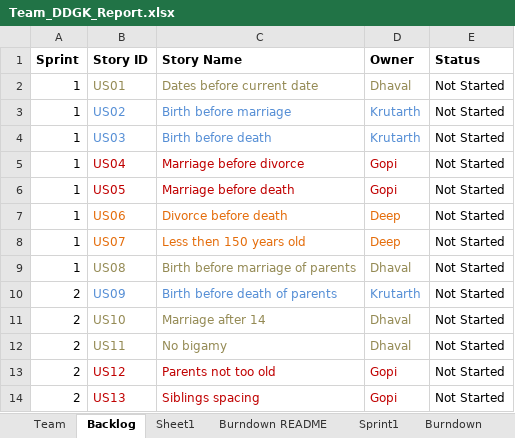
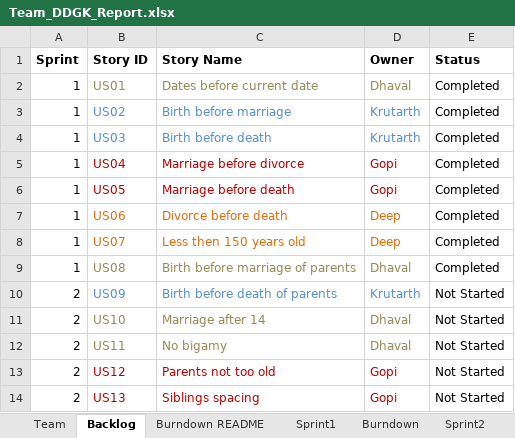
Before and after one commit to gopimiyani/SSW-555-Agile_Project, an Excel workbook: Team_DDGK_Report.xlsx, sheet Backlog, drawn as a sheet; only a part is shown; values as stored, in another font and other column widths than the file's, no borders; the diff names each change by its address in the sheet, - before the commit and + after, or states it on an @@ line.

```diff
--- a/Team_DDGK_Report.xlsx (sheet Backlog)
+++ b/Team_DDGK_Report.xlsx (sheet Backlog)
-sheet tab: Sheet1
-E2:E9 (Status): Not Started
+E2:E9 (Status): Completed
```
Also changed, not shown: sheet Burndown README, sheet Sprint2, sheet Burndown, sheet Sprint1, sheet Team, charts or pictures.
